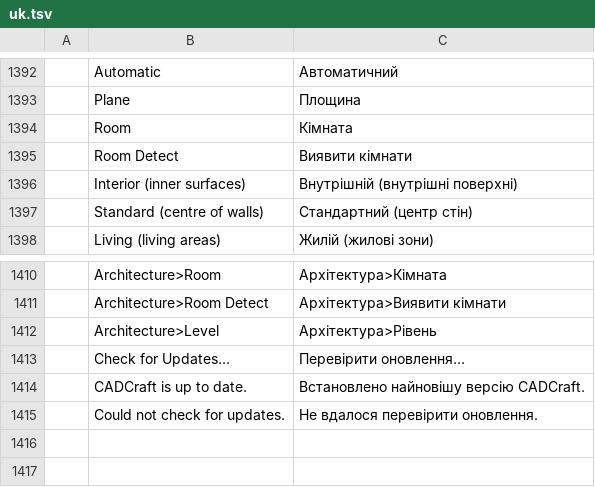
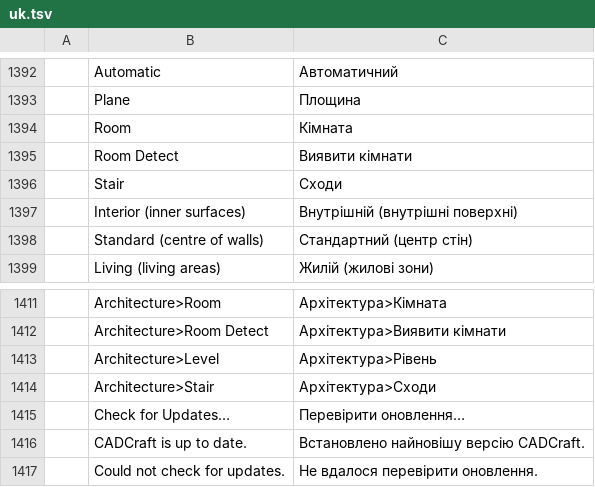
Before and after one commit to andydhamm/cadcraft, a TSV file: crates/ui-egui/src/i18n/uk.tsv, drawn as a sheet; only a part is shown, gaps mark what is left out.

Commit message:
p5-cmd-stair: round 4 (bonsai-b)

```diff
--- a/crates/ui-egui/src/i18n/uk.tsv
+++ b/crates/ui-egui/src/i18n/uk.tsv
@@ -1395,2 +1395,3 @@
 	Room Detect	Виявити кімнати
+	Stair	Сходи
 	Interior (inner surfaces)	Внутрішній (внутрішні поверхні)
@@ -1412,2 +1413,3 @@
 	Architecture>Level	Архітектура>Рівень
+	Architecture>Stair	Архітектура>Сходи
 	Check for Updates…	Перевірити оновлення…
```
